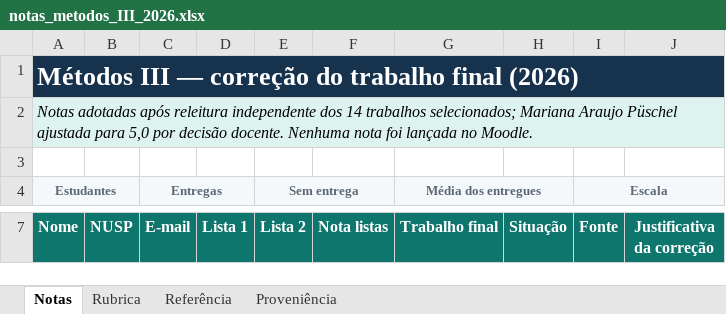
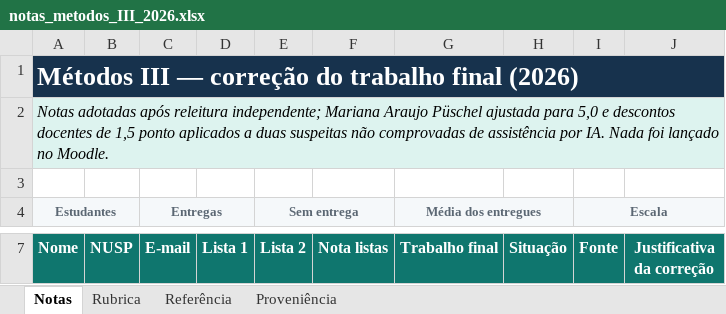
Before and after one commit to mgaldino/metodos-cp-brasil, an Excel workbook: outputs/01a02455-4428-7e10-b65c-4328cbb55411/notas_metodos_III_2026.xlsx, sheet Notas, drawn as a sheet; only a part is shown, gaps mark what is left out; values as stored, in another font and other column widths than the file's, no borders; conditional formats and table styles not drawn; the diff covers the shown part only; the diff names each change by its address in the sheet, - before the commit and + after, or states it on an @@ line.

```diff
--- a/outputs/01a02455-4428-7e10-b65c-4328cbb55411/notas_metodos_III_2026.xlsx (sheet Notas)
+++ b/outputs/01a02455-4428-7e10-b65c-4328cbb55411/notas_metodos_III_2026.xlsx (sheet Notas)
-A2 (Nome): …após releitura independente dos 14 trabalhos selecionados; Mariana Araujo Püschel ajustada para 5,0 por decisão docente. Nenhuma nota foi lançada no Moodle.
+A2 (Nome): …após releitura independente; Mariana Araujo Püschel ajustada para 5,0 e descontos docentes de 1,5 ponto aplicados a duas suspeitas não comprovadas de assistência por IA. Nada foi lançado no Moodle.
```
Also changed, not shown: 5 edited cells elsewhere in this sheet, sheet Proveniência, 9 other files.
